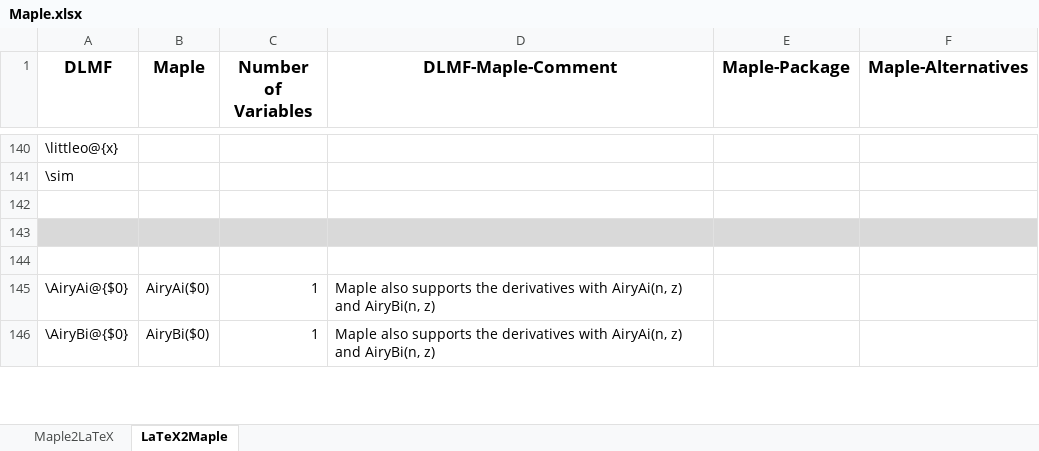
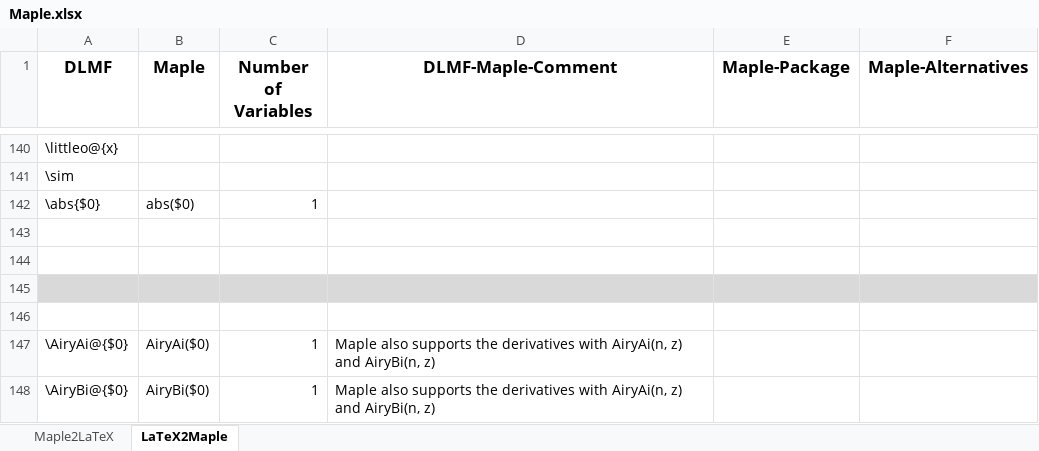
Before and after one commit to gipplab/LaCASt, an Excel workbook: libs/ReferenceData/Maple.xlsx, sheet LaTeX2Maple, drawn as a sheet; only a part is shown, gaps mark what is left out; values as stored, in another font and other column widths than the file's, no borders; conditional formats not drawn; the diff names each change by its address in the sheet, - before the commit and + after, or states it on an @@ line.

```diff
--- a/libs/ReferenceData/Maple.xlsx (sheet LaTeX2Maple)
+++ b/libs/ReferenceData/Maple.xlsx (sheet LaTeX2Maple)
+row 142: \abs{$0} | abs($0) | 1
+row 143: (empty)
```
Also changed, not shown: sheet Maple2LaTeX, 2 other files.
